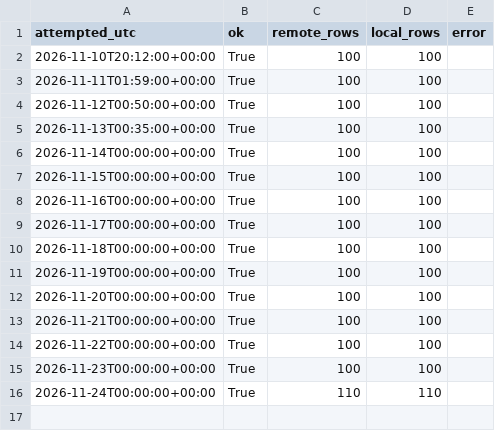
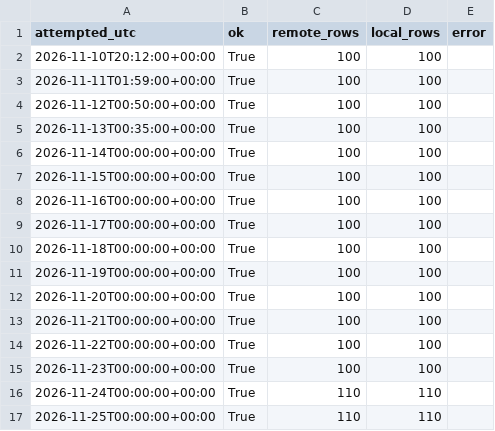
Before and after one commit to 26lenkalaa/TaBet, a CSV file: soccer (premier league)/results/prospective/results_refresh.csv, drawn as a sheet.

```diff
--- a/soccer (premier league)/results/prospective/results_refresh.csv
+++ b/soccer (premier league)/results/prospective/results_refresh.csv
@@ -16 +16,2 @@ attempted_utc,ok,remote_rows,local_rows,error
 2026-11-24T00:00:00+00:00,True,110,110,
+2026-11-25T00:00:00+00:00,True,110,110,
```
Also changed, not shown: soccer (premier league)/results/prospective/odds/oddsapi_fetch_log.csv, 5 other files.
